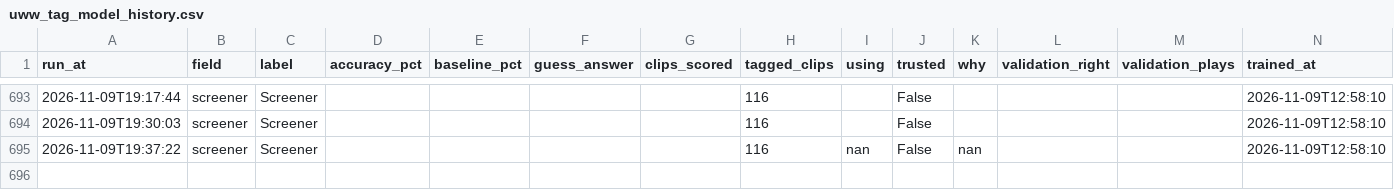
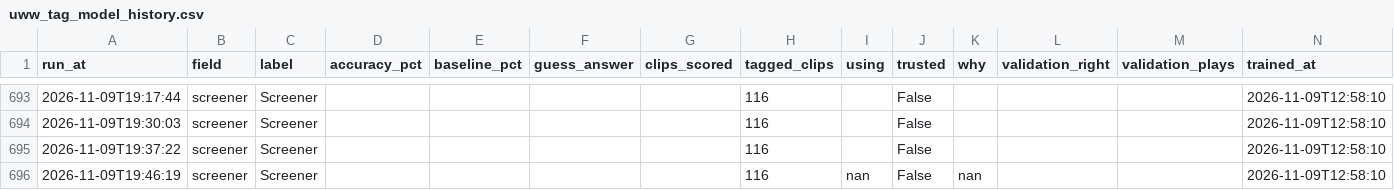
Before and after one commit to fritschcm272/uwwmensbball, a CSV file: data/uww_tag_model_history.csv, drawn as a sheet; only a part is shown, gaps mark what is left out.

```diff
--- a/data/uww_tag_model_history.csv
+++ b/data/uww_tag_model_history.csv
@@ -694,2 +694,3 @@ run_at,field,label,accuracy_pct,baseline_pct,guess_answer,clips_scored,tagged_cl
 2026-11-09T19:30:03,screener,Screener,,,,,116,,False,,,,2026-11-09T12:58:10
-2026-11-09T19:37:22,screener,Screener,,,,,116,nan,False,nan,,,2026-11-09T12:58:10
+2026-11-09T19:37:22,screener,Screener,,,,,116,,False,,,,2026-11-09T12:58:10
+2026-11-09T19:46:19,screener,Screener,,,,,116,nan,False,nan,,,2026-11-09T12:58:10
```
Also changed, not shown: 2 other files.
